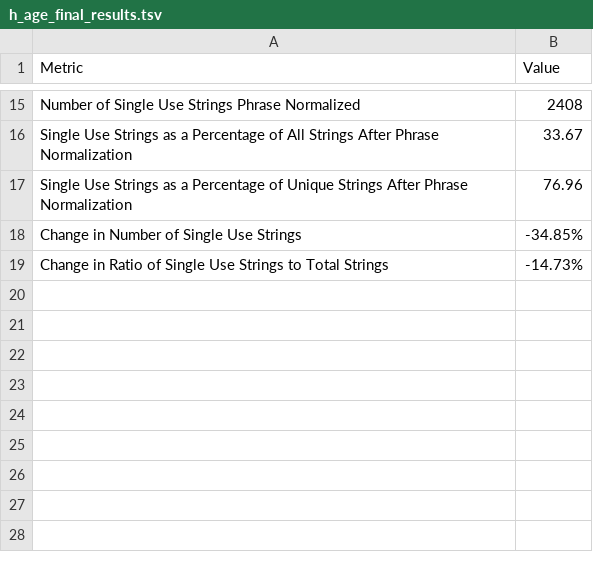
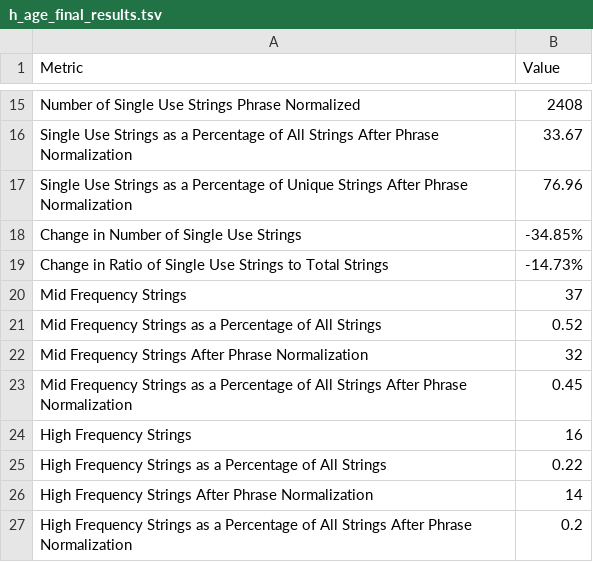
Before and after one commit to sebastianduesing/adp, a TSV file: age/output_files/h_age_final_results.tsv, drawn as a sheet; only a part is shown, gaps mark what is left out; the diff names each change by its address in the sheet, - before the commit and + after, or states it on an @@ line.

Commit message:
Metric calculation script complete for age data Final report tsv can be found in age/output_files/h_age_final_results.tsv file

```diff
--- a/age/output_files/h_age_final_results.tsv
+++ b/age/output_files/h_age_final_results.tsv
+row 20: Mid Frequency Strings | 37
+row 21: Mid Frequency Strings as a Percentage of All Strings | 0.52
+row 22: Mid Frequency Strings After Phrase Normalization | 32
+row 23: Mid Frequency Strings as a Percentage of All Strings After Phrase Normalization | 0.45
+row 24: High Frequency Strings | 16
+row 25: High Frequency Strings as a Percentage of All Strings | 0.22
+row 26: High Frequency Strings After Phrase Normalization | 14
+row 27: High Frequency Strings as a Percentage of All Strings After Phrase Normalization | 0.2
```
Also changed, not shown: 1 other file.
